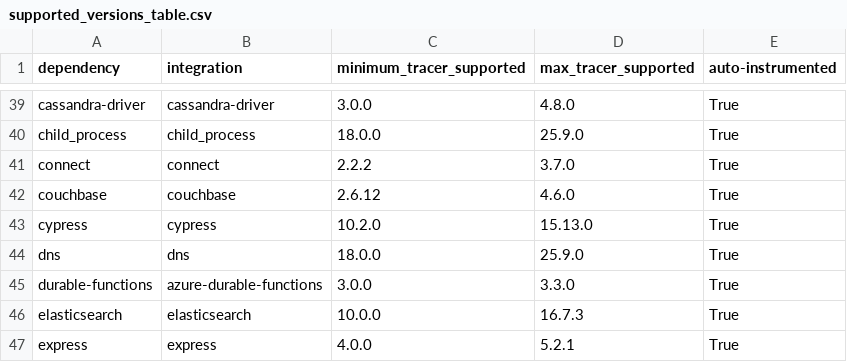
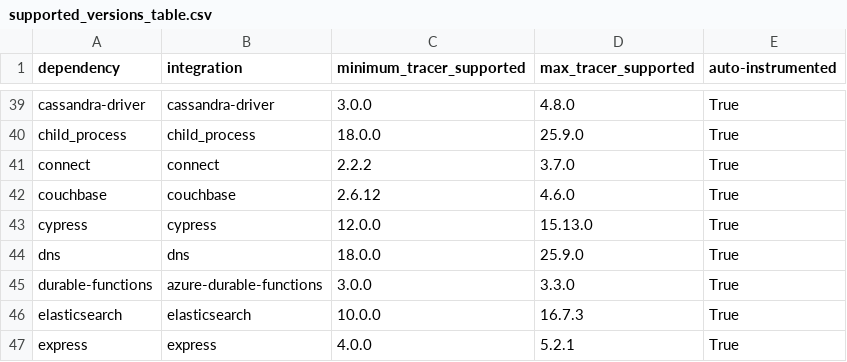
Before and after one commit to DataDog/dd-trace-js, a CSV file: supported_versions_table.csv, drawn as a sheet; only a part is shown, gaps mark what is left out.

Commit message:
[test-optimization] Raise v6 Cypress minimum version (#8247)

```diff
--- a/supported_versions_table.csv
+++ b/supported_versions_table.csv
@@ -42,3 +42,3 @@ connect,connect,2.2.2,3.7.0,True
 couchbase,couchbase,2.6.12,4.6.0,True
-cypress,cypress,10.2.0,15.13.0,True
+cypress,cypress,12.0.0,15.13.0,True
 dns,dns,18.0.0,25.9.0,True
```
Also changed, not shown: 12 other files.
